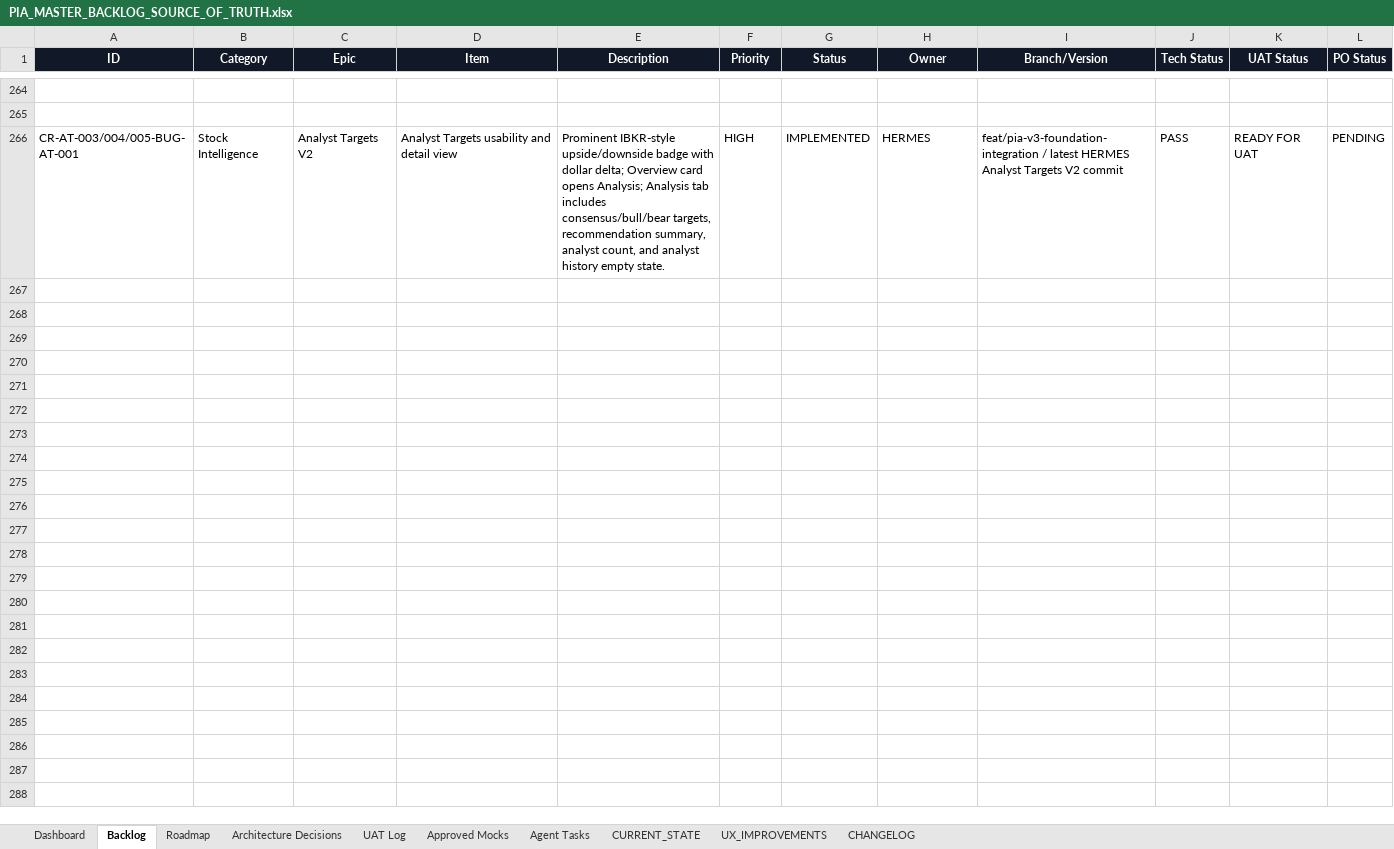
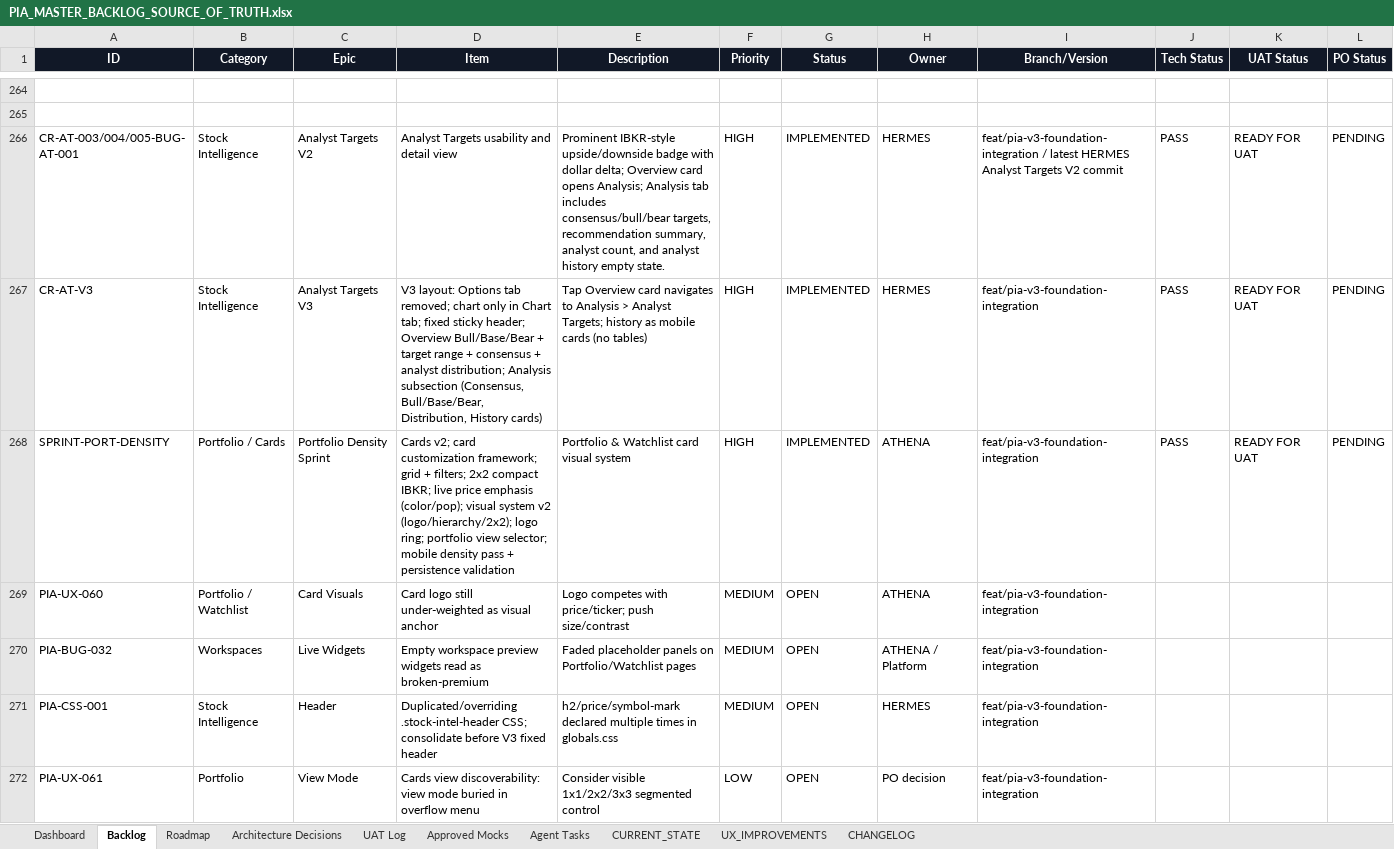
Before and after one commit to parmpr-ai/personal-investment-agent, an Excel workbook: docs/PIA_MASTER_BACKLOG_SOURCE_OF_TRUTH.xlsx, sheet Backlog, drawn as a sheet; only a part is shown, gaps mark what is left out; values as stored, in another font and other column widths than the file's, no borders; conditional formats and table styles not drawn; rows hold the shown columns only; the diff names each change by its address in the sheet, - before the commit and + after, or states it on an @@ line.

```diff
--- a/docs/PIA_MASTER_BACKLOG_SOURCE_OF_TRUTH.xlsx (sheet Backlog)
+++ b/docs/PIA_MASTER_BACKLOG_SOURCE_OF_TRUTH.xlsx (sheet Backlog)
+row 267: CR-AT-V3 | Stock Intelligence | Analyst Targets V3 | V3 layout: Options tab removed; chart only in Chart tab; fixed sticky header; Overview Bull/Base/Bear + target range + consensus + analyst distribution; Analysis subsection (Consensus, Bull/Base/Bear, Distribution, History cards) | Tap Overview card navigates to Analysis > Analyst Targets; history as mobile cards (no tables) | HIGH | IMPLEMENTED | HERMES | feat/pia-v3-foundation-integration | PASS | READY FOR UAT | PENDING
+row 268: SPRINT-PORT-DENSITY | Portfolio / Cards | Portfolio Density Sprint | Cards v2; card customization framework; grid + filters; 2x2 compact IBKR; live price emphasis (color/pop); visual system v2 (logo/hierarchy/2x2); logo ring; portfolio view selector; mobile density pass + persistence validation | Portfolio & Watchlist card visual system | HIGH | IMPLEMENTED | ATHENA | feat/pia-v3-foundation-integration | PASS | READY FOR UAT | PENDING
+row 269: PIA-UX-060 | Portfolio / Watchlist | Card Visuals | Card logo still under-weighted as visual anchor | Logo competes with price/ticker; push size/contrast | MEDIUM | OPEN | ATHENA | feat/pia-v3-foundation-integration
+row 270: PIA-BUG-032 | Workspaces | Live Widgets | Empty workspace preview widgets read as broken-premium | Faded placeholder panels on Portfolio/Watchlist pages | MEDIUM | OPEN | ATHENA / Platform | feat/pia-v3-foundation-integration
+row 271: PIA-CSS-001 | Stock Intelligence | Header | Duplicated/overriding .stock-intel-header CSS; consolidate before V3 fixed header | h2/price/symbol-mark declared multiple times in globals.css | MEDIUM | OPEN | HERMES | feat/pia-v3-foundation-integration
+row 272: PIA-UX-061 | Portfolio | View Mode | Cards view discoverability: view mode buried in overflow menu | Consider visible 1x1/2x2/3x3 segmented control | LOW | OPEN | PO decision | feat/pia-v3-foundation-integration
```
Also changed, not shown: sheet CHANGELOG, sheet UAT Log, sheet Architecture Decisions, 4 other files.
